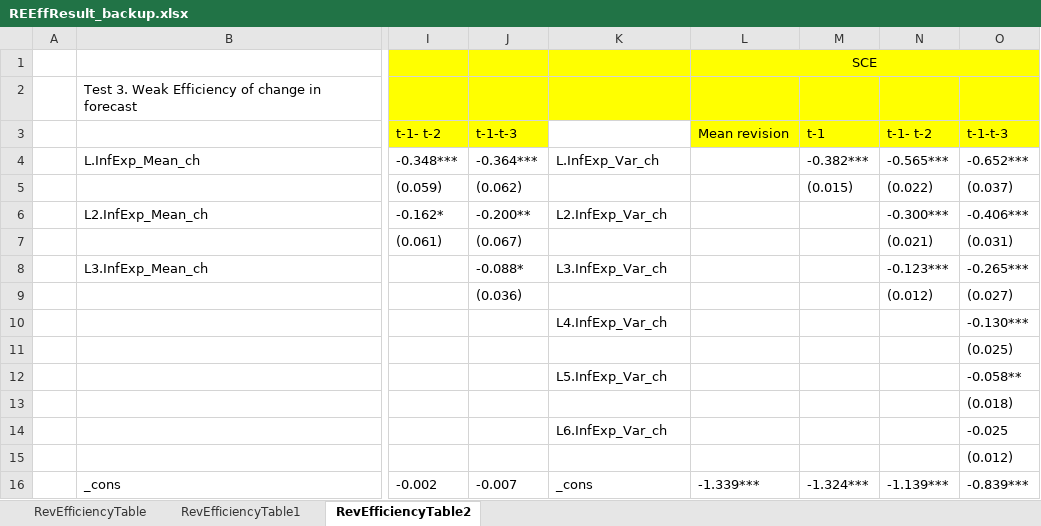
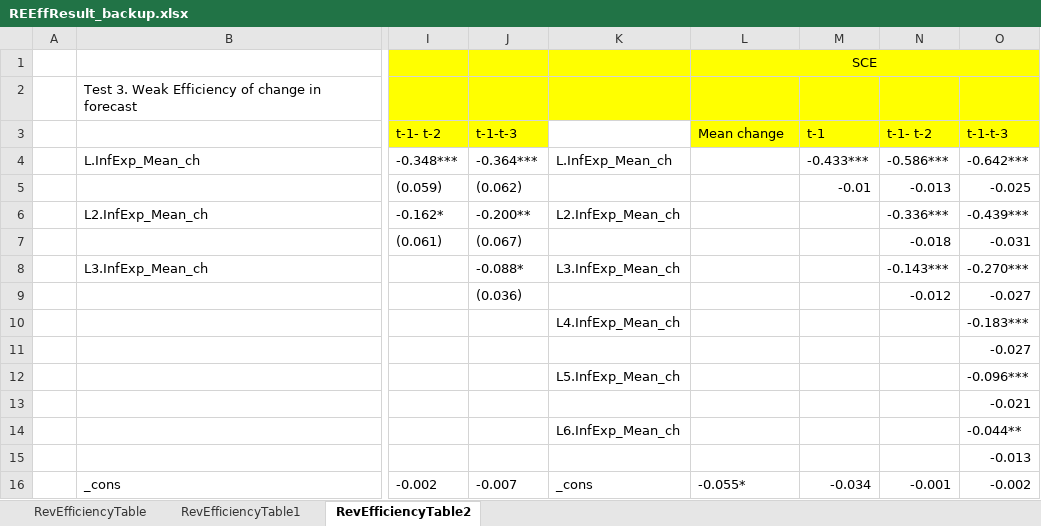
Before and after one commit to TaoWangEcon/ExpProject, an Excel workbook: workingfolder/tables/results/REEffResult_backup.xlsx, sheet RevEfficiencyTable2, drawn as a sheet; only a part is shown, gaps mark what is left out; values as stored, in another font and other column widths than the file's, no borders; removed rows and columns are numbered as before the commit, all else as after; rows hold the shown columns only; the diff covers the shown part only; the diff names each change by its address in the sheet, - before the commit and + after, or states it on an @@ line.

```diff
--- a/workingfolder/tables/results/REEffResult_backup.xlsx (sheet RevEfficiencyTable2)
+++ b/workingfolder/tables/results/REEffResult_backup.xlsx (sheet RevEfficiencyTable2)
-L3: Mean revision
+L3: Mean change
-K4: L.InfExp_Var_ch
+K4: L.InfExp_Mean_ch
-M4: -0.382***
+M4: -0.433***
-N4: -0.565***
+N4: -0.586***
-O4: -0.652***
+O4: -0.642***
-M5: (0.015)
+M5: -0.01
-N5: (0.022)
+N5: -0.013
-O5: (0.037)
+O5: -0.025
-K6: L2.InfExp_Var_ch
+K6: L2.InfExp_Mean_ch
-N6: -0.300***
+N6: -0.336***
-O6: -0.406***
+O6: -0.439***
-N7: (0.021)
+N7: -0.018
-O7: (0.031)
+O7: -0.031
-K8: L3.InfExp_Var_ch
+K8: L3.InfExp_Mean_ch
-N8: -0.123***
+N8: -0.143***
-O8: -0.265***
+O8: -0.270***
-N9: (0.012)
+N9: -0.012
-O9: (0.027)
+O9: -0.027
-K10: L4.InfExp_Var_ch
+K10: L4.InfExp_Mean_ch
-O10: -0.130***
+O10: -0.183***
-O11: (0.025)
+O11: -0.027
-row 12:  |  |  |  | L5.InfExp_Var_ch |  |  |  | -0.058**
+row 12:  |  |  |  | L5.InfExp_Mean_ch |  |  |  | -0.096***
-O13: (0.018)
+O13: -0.021
-row 14:  |  |  |  | L6.InfExp_Var_ch |  |  |  | -0.025
+row 14:  |  |  |  | L6.InfExp_Mean_ch |  |  |  | -0.044**
-O15: (0.012)
+O15: -0.013
-L16: -1.339***
+L16: -0.055*
-M16: -1.324***
+M16: -0.034
-N16: -1.139***
+N16: -0.001
-O16: -0.839***
+O16: -0.002
```
Also changed, not shown: 9 edited cells and cell formats elsewhere in this sheet, formulas that keep their value, 40 other files.
